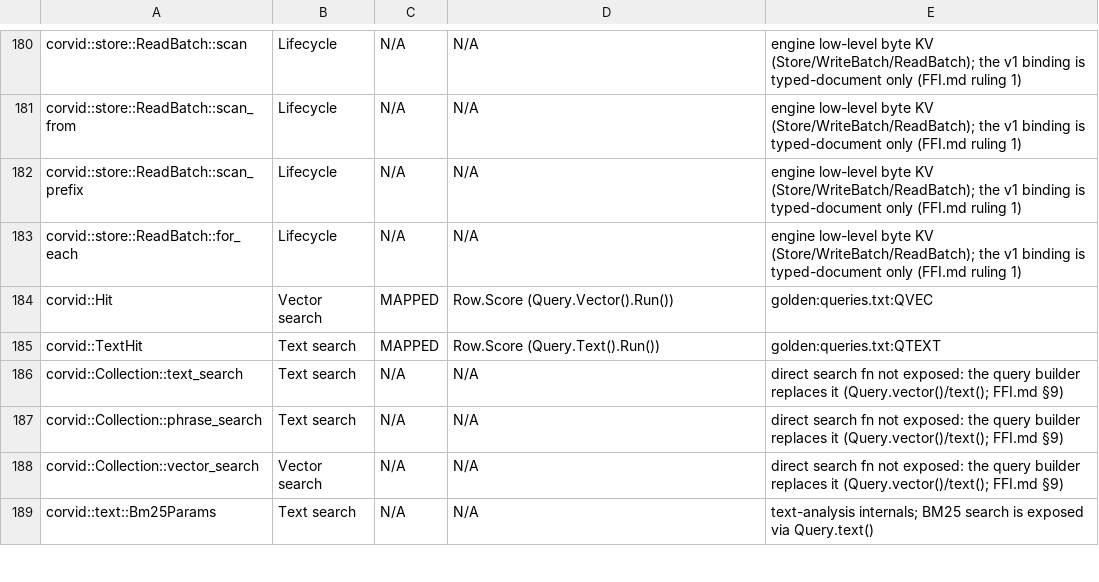
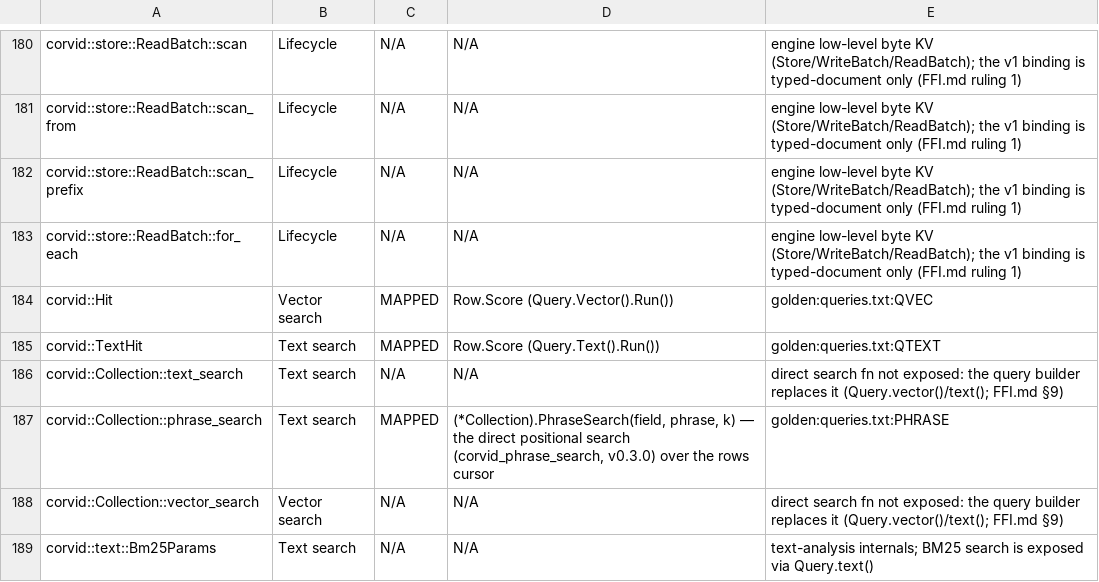
Before and after one commit to corvid-db/corvid-go, a TSV file: docs/SURFACE.tsv, drawn as a sheet; only a part is shown, gaps mark what is left out.

Commit message:
feat: adopt v0.3.0 — collapse the map-key oracle, PhraseSearch, golden ops
Engine v0.3.0 adoption on top of the pin bump:

- Map decode collapses to the real iterator: corvid_value_map_keys
  (§4.4's additive erratum) replaces the v0.2.2-era candidate-key
  oracle wholesale — the Db key set, ErrMapKeyEnumeration, the
  write-path remember hooks, and the schema addAll are DELETED;
  decodeValue enumerates keys through the strs cursor (ascending
  key-byte order), so Get/Scan/Page/query rows/geo docs/Update
  callbacks decode COMPLETE on any database, whatever wrote it.
  oracle_test.go goes with the oracle; mapkeys_test.go pins the
  across-a-reopen decode the oracle existed for (fresh Db over an
  unwritten-by-it file, unknown + UTF-8 + nested keys).
- (*Collection).PhraseSearch(field, phrase, k): the direct positional
  search (corvid_phrase_search, §4.6's erratum) — rows carry documents
  and the BM25 phrase score (the phrase scale, not the builder's RRF).
- Golden harness gains the fixture ops the v0.3.0 fixtures added:
  VMAP_KEYS x4 (order + inert non-map shapes), GET_KEYS (decode from
  storage), PHRASE x5 + PHRASE_K0 (match, reversed non-match, BM25
  scores, k caps, inert k==0) — 267 executable lines now.
- docs/SURFACE.tsv: corvid::Collection::phrase_search flips N/A ->
  MAPPED ((*Collection).PhraseSearch, golden:queries.txt:PHRASE);
  NA_BASELINE 156 -> 155. map_keys has no engine manifest row (no
  single Rust method — BTreeMap::keys), so it maps internally with no
  row to flip (the gate's stale-row check forbids inventing one).
- examples/text-search gains PhraseSearch calls (match, reversed
  non-match, stop-word collapse); its 'positional semantics are beyond
  the ABI surface' note is gone with the limitation.
- README/PLAN: the map-key boundary sections rewritten as history +
  the collapse (122 -> 124 symbols, 256 -> 267 fixture lines).

Local: make deps @v0.3.0 (sha256 ok), go vet, golangci-lint clean,
go test ./... green (SMOKE executed==lines on all 8 fixtures),
surface-gate ok (172 mapped / 155 N/A), example runs.

```diff
--- a/docs/SURFACE.tsv
+++ b/docs/SURFACE.tsv
@@ -186,3 +186,3 @@ corvid::TextHit	Text search	MAPPED	Row.Score (Query.Text().Run())	golden:queries
 corvid::Collection::text_search	Text search	N/A	N/A	direct search fn not exposed: the query builder replaces it (Query.vector()/text(); FFI.md §9)
-corvid::Collection::phrase_search	Text search	N/A	N/A	direct search fn not exposed: the query builder replaces it (Query.vector()/text(); FFI.md §9)
+corvid::Collection::phrase_search	Text search	MAPPED	(*Collection).PhraseSearch(field, phrase, k) — the direct positional search (corvid_phrase_search, v0.3.0) over the rows cursor	golden:queries.txt:PHRASE
 corvid::Collection::vector_search	Vector search	N/A	N/A	direct search fn not exposed: the query builder replaces it (Query.vector()/text(); FFI.md §9)
```
Also changed, not shown: 15 other files.
